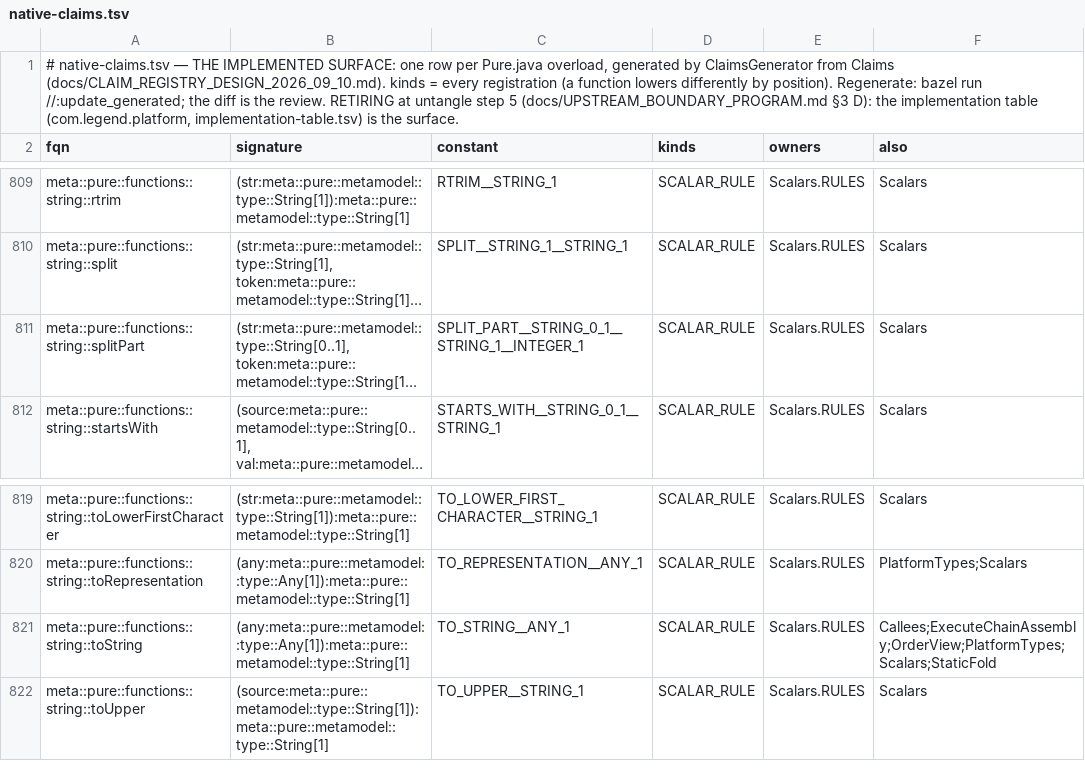
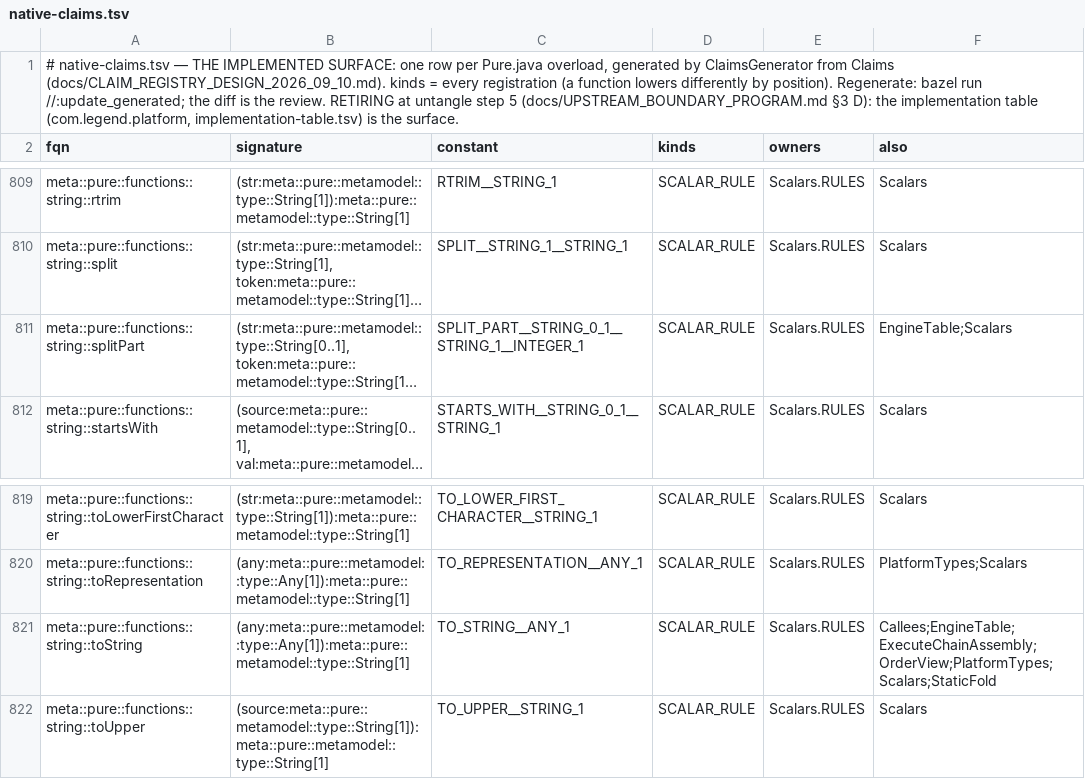
Before and after one commit to neema2/legend-lite, a TSV file: core/src/main/resources/com/legend/builtin/native-claims.tsv, drawn as a sheet; only a part is shown, gaps mark what is left out; long unchanged cells end in …; the diff covers the shown part only; the diff names each change by its address in the sheet, - before the commit and + after, or states it on an @@ line.

```diff
--- a/core/src/main/resources/com/legend/builtin/native-claims.tsv
+++ b/core/src/main/resources/com/legend/builtin/native-claims.tsv
-F811 (also): Scalars
+F811 (also): EngineTable;Scalars
-F821 (also): Callees;ExecuteChainAssembly;OrderView;PlatformTypes;Scalars;StaticFold
+F821 (also): Callees;EngineTable;ExecuteChainAssembly;OrderView;PlatformTypes;Scalars;StaticFold
```
Also changed, not shown: 7 edited cells elsewhere in this file, docs/dialect-capability/matrix.tsv, 13 other files.
